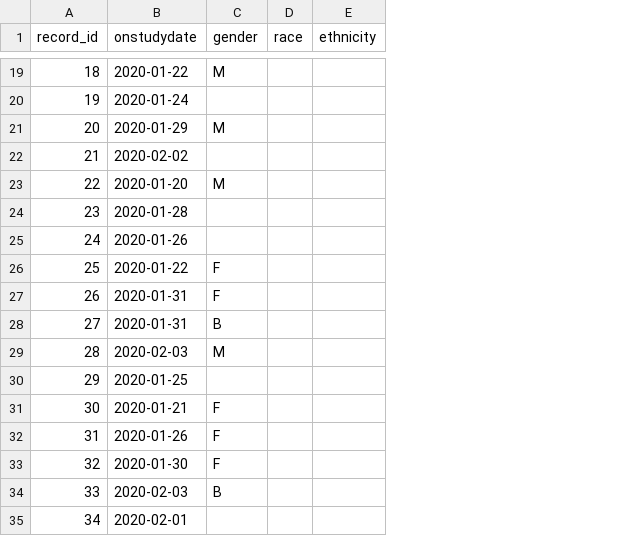
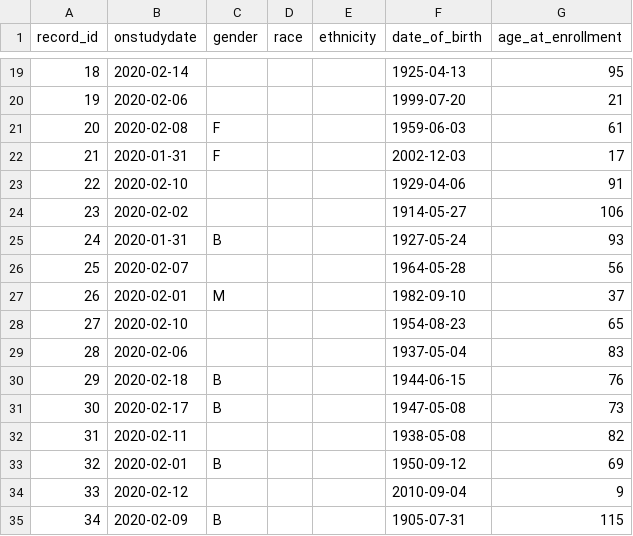
Before and after one commit to ctsit/redcap_oncore_client, a CSV file: examples/summary_accrual_test_data_imagine.csv, drawn as a sheet; only a part is shown, gaps mark what is left out; the diff covers the shown part only; the diff names each change by its address in the sheet, - before the commit and + after, or states it on an @@ line.

```diff
--- a/examples/summary_accrual_test_data_imagine.csv
+++ b/examples/summary_accrual_test_data_imagine.csv
+column F (date_of_birth), rows 19-35: 1925-04-13 | 1999-07-20 | 1959-06-03 | 2002-12-03 | 1929-04-06 | 1914-05-27 | 1927-05-24 | 1964-05-28 | 1982-09-10 | 1954-08-23 | 1937-05-04 | 1944-06-15 | 1947-05-08 | 1938-05-08 | 1950-09-12 | 2010-09-04 | 1905-07-31
+column G (age_at_enrollment), rows 19-35: 95 | 21 | 61 | 17 | 91 | 106 | 93 | 56 | 37 | 65 | 83 | 76 | 73 | 82 | 69 | 9 | 115
-B19 (onstudydate): 2020-01-22
+B19 (onstudydate): 2020-02-14
-C19 (gender): M
+C19 (gender): (empty)
-B20 (onstudydate): 2020-01-24
+B20 (onstudydate): 2020-02-06
-B21 (onstudydate): 2020-01-29
+B21 (onstudydate): 2020-02-08
-C21 (gender): M
+C21 (gender): F
-B22 (onstudydate): 2020-02-02
+B22 (onstudydate): 2020-01-31
-C22 (gender): (empty)
+C22 (gender): F
-B23 (onstudydate): 2020-01-20
+B23 (onstudydate): 2020-02-10
-C23 (gender): M
+C23 (gender): (empty)
-B24 (onstudydate): 2020-01-28
+B24 (onstudydate): 2020-02-02
-B25 (onstudydate): 2020-01-26
+B25 (onstudydate): 2020-01-31
-C25 (gender): (empty)
+C25 (gender): B
-B26 (onstudydate): 2020-01-22
+B26 (onstudydate): 2020-02-07
-C26 (gender): F
+C26 (gender): (empty)
-B27 (onstudydate): 2020-01-31
+B27 (onstudydate): 2020-02-01
-C27 (gender): F
+C27 (gender): M
-B28 (onstudydate): 2020-01-31
+B28 (onstudydate): 2020-02-10
-C28 (gender): B
+C28 (gender): (empty)
-B29 (onstudydate): 2020-02-03
+B29 (onstudydate): 2020-02-06
-C29 (gender): M
+C29 (gender): (empty)
-B30 (onstudydate): 2020-01-25
+B30 (onstudydate): 2020-02-18
-C30 (gender): (empty)
+C30 (gender): B
-B31 (onstudydate): 2020-01-21
+B31 (onstudydate): 2020-02-17
-C31 (gender): F
+C31 (gender): B
-B32 (onstudydate): 2020-01-26
+B32 (onstudydate): 2020-02-11
-C32 (gender): F
+C32 (gender): (empty)
-B33 (onstudydate): 2020-01-30
+B33 (onstudydate): 2020-02-01
-C33 (gender): F
+C33 (gender): B
-B34 (onstudydate): 2020-02-03
+B34 (onstudydate): 2020-02-12
-C34 (gender): B
+C34 (gender): (empty)
-B35 (onstudydate): 2020-02-01
+B35 (onstudydate): 2020-02-09
-C35 (gender): (empty)
+C35 (gender): B
```
Also changed, not shown: 150 edited cells elsewhere in this file, examples/summary_accrual_test_data.csv.
